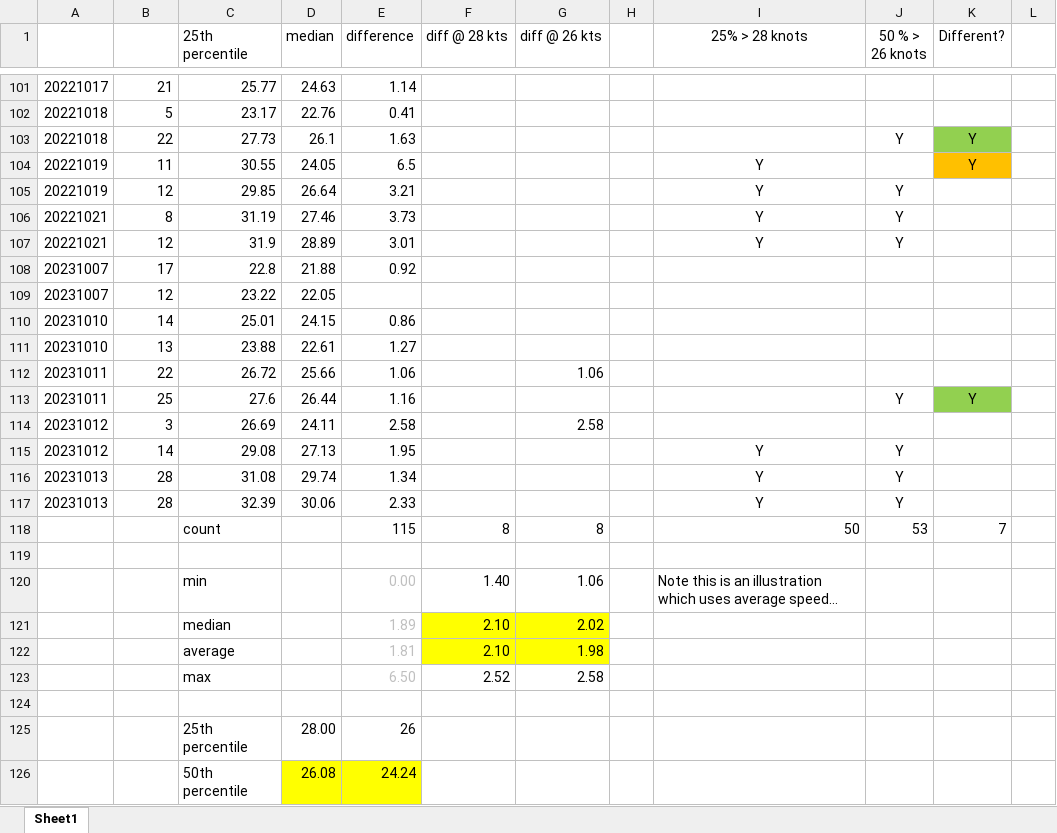
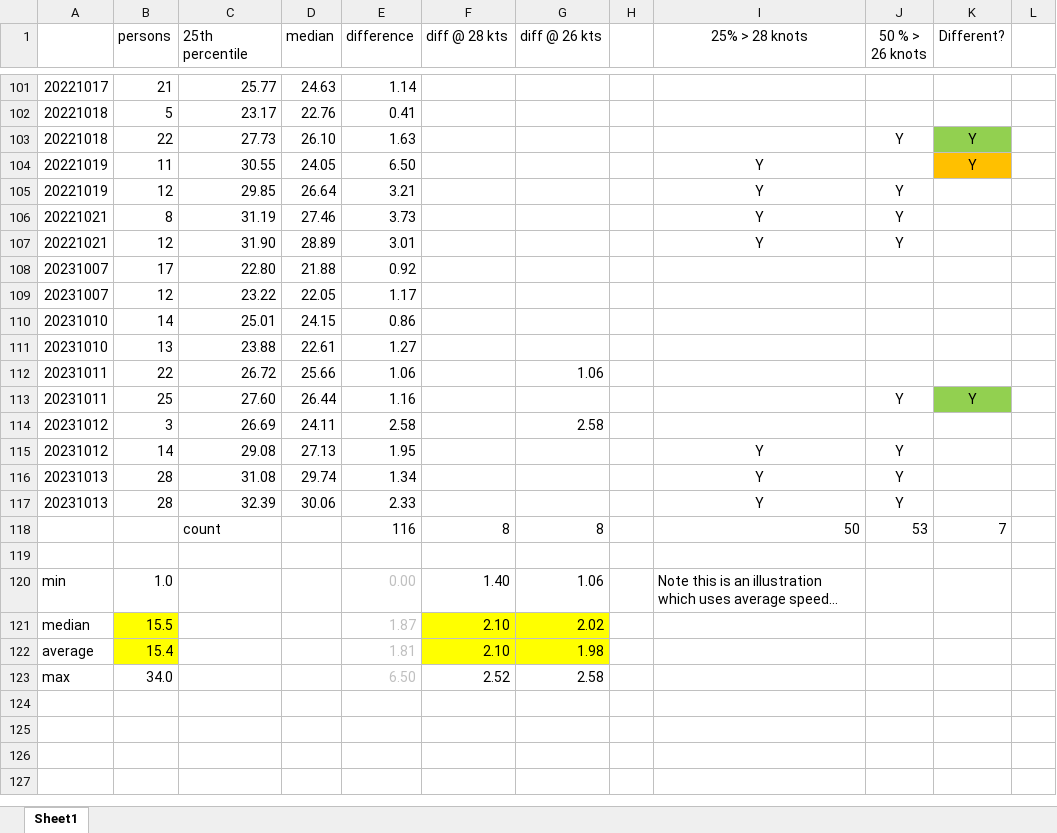
Before and after one commit to Logiqx/wsw-results, an Excel workbook: resources/ukwa/analysis/percentiles.xlsx, sheet Sheet1, drawn as a sheet; only a part is shown, gaps mark what is left out; long unchanged cells end in …; values as stored, in another font and other column widths than the file's, no borders; charts and pictures not drawn; removed rows and columns are numbered as before the commit, all else as after; rows hold the shown columns only; the diff covers the shown part only; the diff names each change by its address in the sheet, - before the commit and + after, or states it on an @@ line.

Commit message:
Minor tweak to UKWA spreadsheet

```diff
--- a/resources/ukwa/analysis/percentiles.xlsx (sheet Sheet1)
+++ b/resources/ukwa/analysis/percentiles.xlsx (sheet Sheet1)
-B1: (empty)
+B1: persons
-D103 (median): 26.1
+D103 (median): 26.10
-E104 (difference): 6.5
+E104 (difference): 6.50
-C107 (25th percentile): 31.9
+C107 (25th percentile): 31.90
-C108 (25th percentile): 22.8
+C108 (25th percentile): 22.80
-E109 (difference): (empty)
+E109 (difference): 1.17
-C113 (25th percentile): 27.6
+C113 (25th percentile): 27.60
-E118 (difference): 115
+E118 (difference): 116
-A120: (empty)
+A120: min
-B120 (persons): (empty)
+B120 (persons): 1.0
-C120 (25th percentile): min
+C120 (25th percentile): (empty)
-row 121:  |  | median |  | 1.89 | 2.10 | 2.02
-row 122:  |  | average |  | 1.81 | 2.10 | 1.98
-row 123:  |  | max |  | 6.50 | 2.52 | 2.58
-row 121: (empty)
+row 121: median | 15.5 |  |  | 1.87 | 2.10 | 2.02
-B121 fill: none
+B121 fill: #FFFF00
-F121:G121 fill: none
+F121:G121 fill: #FFFF00
-row 125:  |  | 25th percentile | 28.00 | 26
-row 126:  |  | 50th percentile | 26.08 | 24.24
+row 122: average | 15.4 |  |  | 1.81 | 2.10 | 1.98
+row 123: max | 34.0 |  |  | 6.50 | 2.52 | 2.58
```
Also changed, not shown: 38 edited cells and cell formats elsewhere in this sheet, charts or pictures.
